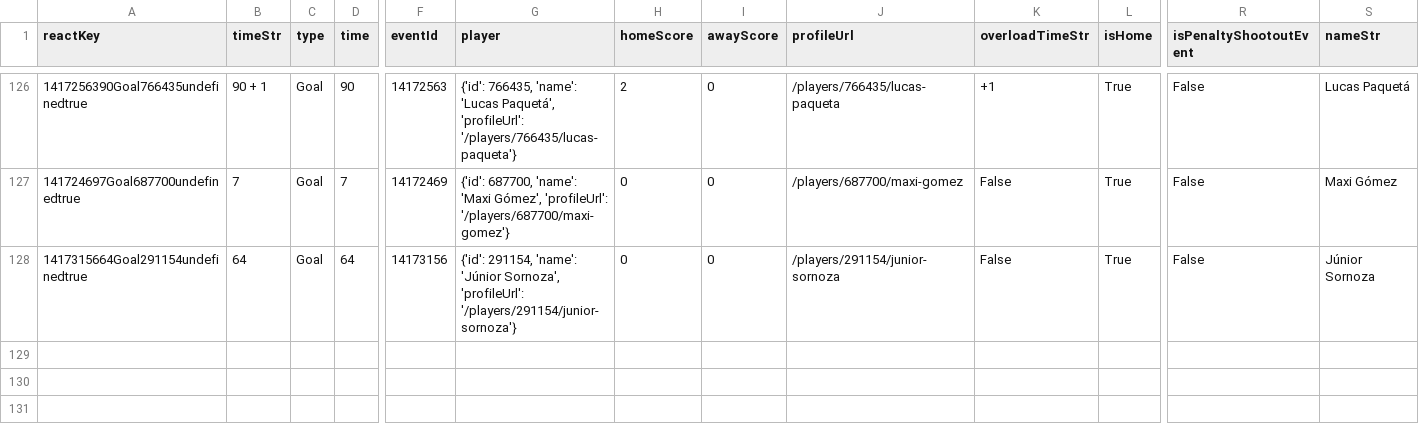
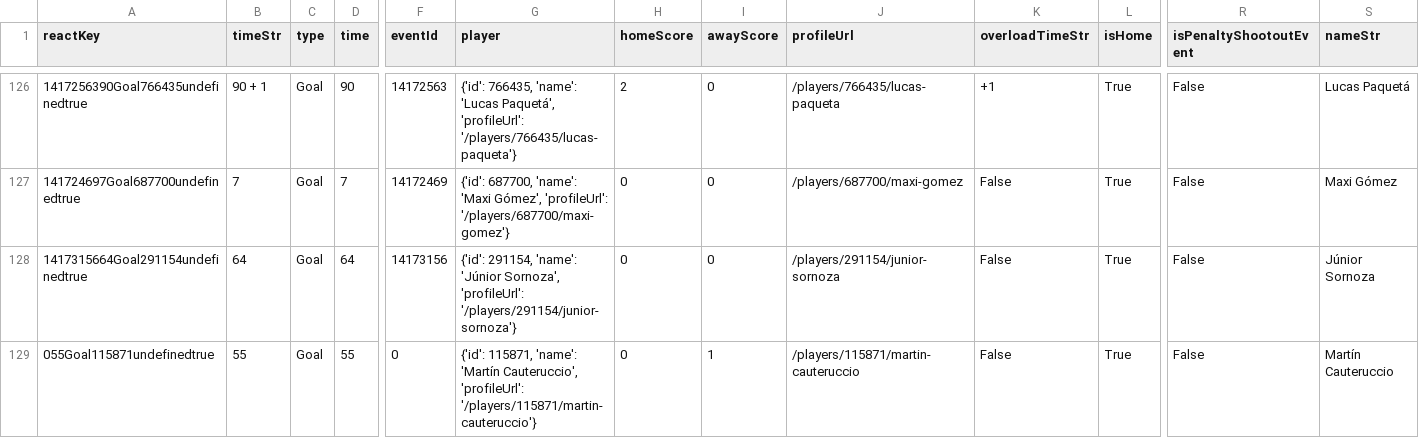
Before and after one commit to bolaxel/wcup26, a CSV file: goals/csv/homeScorers.csv, drawn as a sheet; only a part is shown, gaps mark what is left out; rows hold the shown columns only; the diff names each change by its address in the sheet, - before the commit and + after, or states it on an @@ line.

```diff
--- a/goals/csv/homeScorers.csv
+++ b/goals/csv/homeScorers.csv
+row 129: 055Goal115871undefinedtrue | 55 | Goal | 55 | 0 | {'id': 115871, 'name': 'Martín Cauteruccio', 'profileUrl': '/players/115871/martin-cauteruccio'} | 0 | 1 | /players/115871/martin-cauteruccio | False | True | False | Martín Cauteruccio
```
Also changed, not shown: goals/csv/awayScorers.csv, matchStats/csv/fotmob_match_stats.csv, 5 other files.
